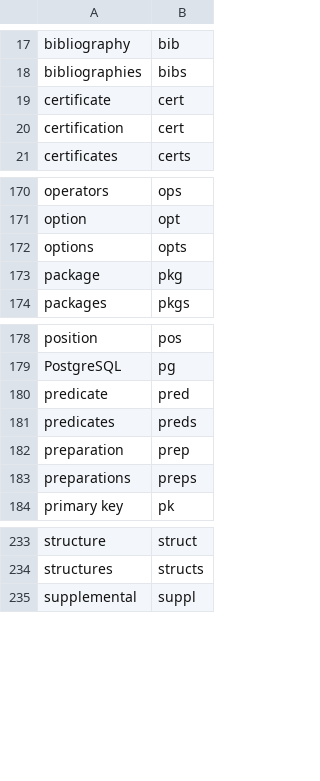
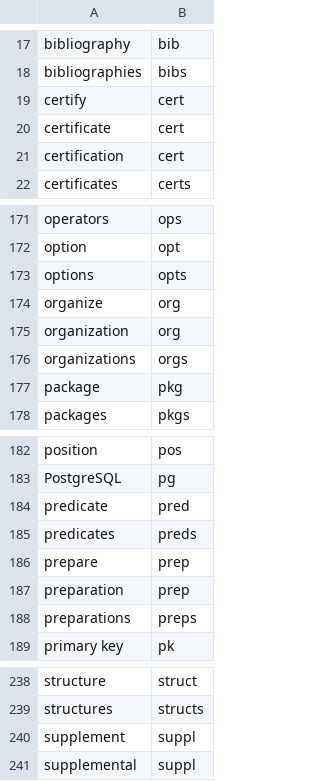
Before and after one commit to rpkg-dev/pkgsnip, a CSV file: data-raw/abbrs.csv, drawn as a sheet; only a part is shown, gaps mark what is left out; the diff names each change by its address in the sheet, - before the commit and + after, or states it on an @@ line.

Commit message:
feat: extend abbrs

```diff
--- a/data-raw/abbrs.csv
+++ b/data-raw/abbrs.csv
+row 19: certify | cert
+row 174: organize | org
+row 175: organization | org
+row 176: organizations | orgs
+row 186: prepare | prep
+row 240: supplement | suppl
```
Also changed, not shown: 1 other file.
